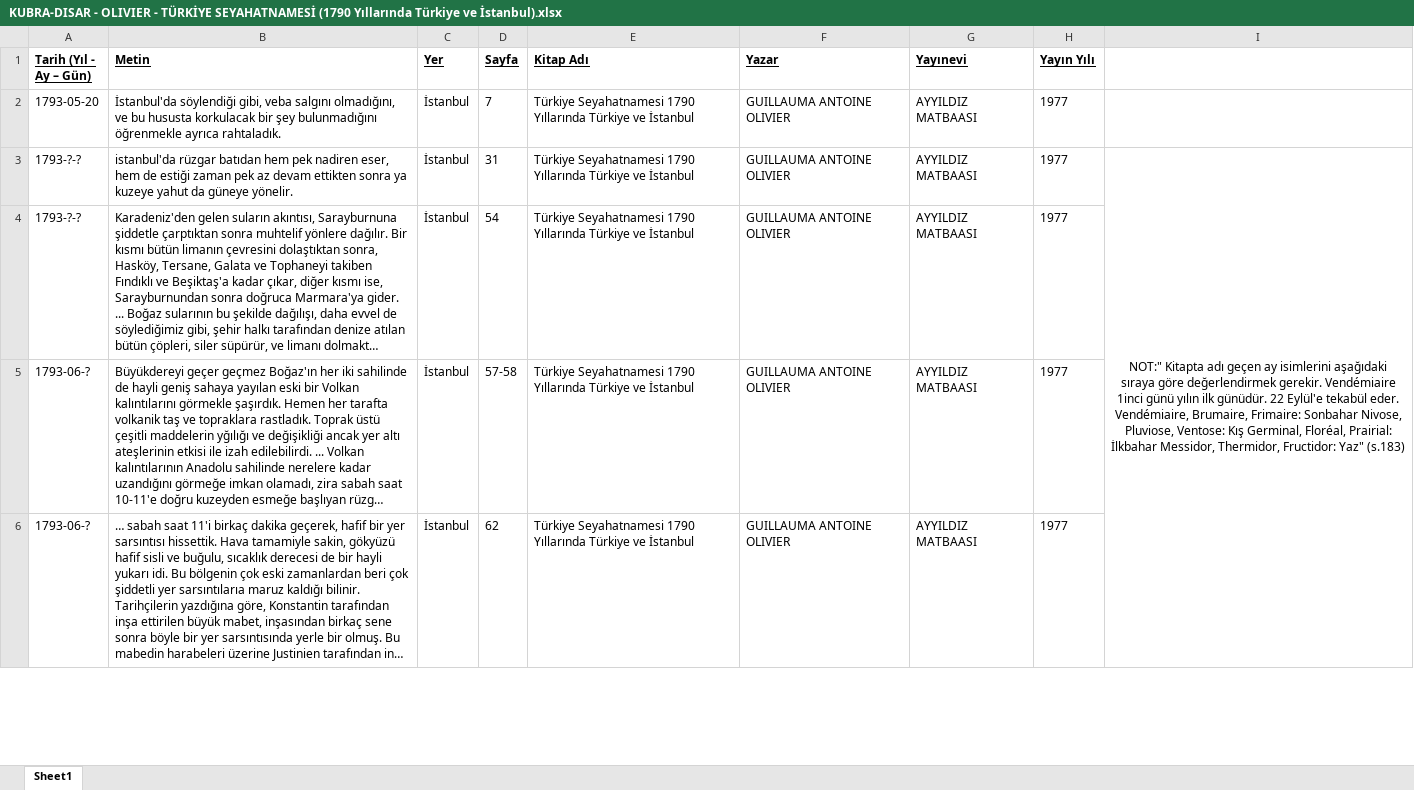
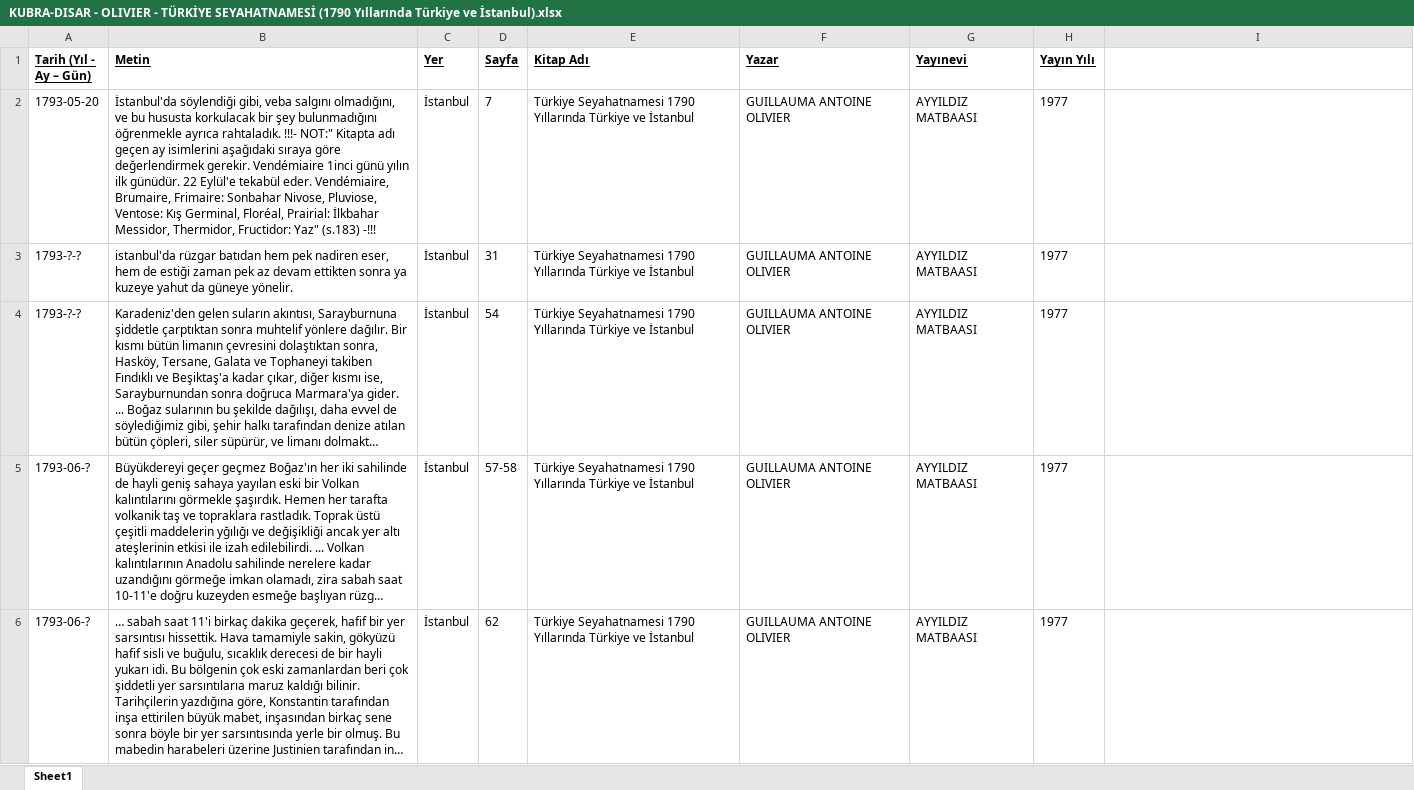
Before and after one commit to Karaoglan/swagger-markup, an Excel workbook: sheets/KUBRA-DISAR - OLIVIER - TÜRKİYE SEYAHATNAMESİ (1790 Yıllarında Türkiye ve İstanbul).xlsx, sheet Sheet1, drawn as a sheet; only a part is shown; long unchanged cells end in …; values as stored, in another font and other column widths than the file's, no borders; the diff names each change by its address in the sheet, - before the commit and + after, or states it on an @@ line.

```diff
--- a/sheets/KUBRA-DISAR - OLIVIER - TÜRKİYE SEYAHATNAMESİ (1790 Yıllarında Türkiye ve İstanbul).xlsx (sheet Sheet1)
+++ b/sheets/KUBRA-DISAR - OLIVIER - TÜRKİYE SEYAHATNAMESİ (1790 Yıllarında Türkiye ve İstanbul).xlsx (sheet Sheet1)
-B2 (Metin): …ayrıca rahtaladık.
+B2 (Metin): …ayrıca rahtaladık. !!!- NOT:" Kitapta adı geçen ay isimlerini aşağıdaki sıraya göre değerlendirmek gerekir. Vendémiaire 1inci günü yılın ilk günüdür. 22 Eylül'e tekabül eder. Vendémiaire, Brumaire, Frimaire: Sonbahar Nivose, Pluviose, Ventose: Kış Germinal, Floréal, Prairial: İlkbahar Messidor, Thermidor, Fructidor: Yaz" (s.183) -!!!
-I3: NOT:" Kitapta adı geçen ay isimlerini aşağıdaki sıraya göre değerlendirmek gerekir. Vendémiaire 1inci günü yılın ilk günüdür. 22 Eylül'e tekabül eder. Vendémiaire, Brumaire, Frimaire: Sonbahar Nivose, Pluviose, Ventose: Kış Germinal, Floréal, Prairial: İlkbahar Messidor, Thermidor, Fructidor: Yaz" (s.183)
+I3: (empty)
-I3:I10 merged
```
Also changed, not shown: sheets/BURAK-DISAR-FEDERICO-ISTANBULUN ANLATIMI.xlsx, 15 other files.
